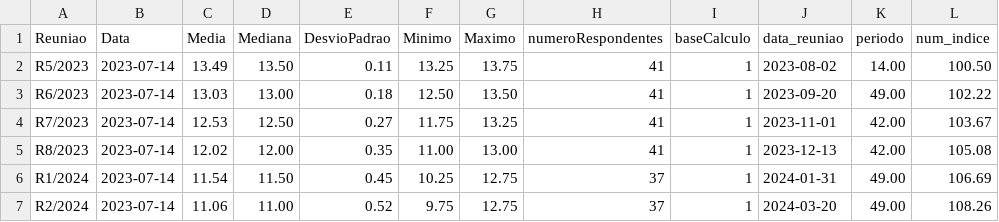
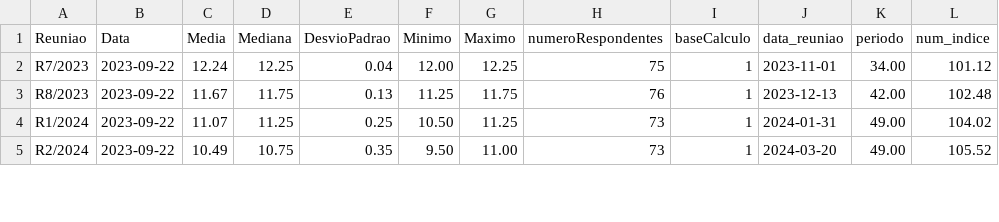
Before and after one commit to nobru01/BcB_Forcast, a CSV file: output/selic_ultima_expectativa.csv, drawn as a sheet; only a part is shown; the diff covers the shown part only.

```diff
--- a/output/selic_ultima_expectativa.csv
+++ b/output/selic_ultima_expectativa.csv
@@ -1,7 +1,5 @@
 Reuniao,Data,Media,Mediana,DesvioPadrao,Minimo,Maximo,numeroRespondentes,baseCalculo,data_reuniao,periodo,num_indice
-R5/2023,2023-07-14,13.49,13.50,0.11,13.25,13.75,41,1,2023-08-02,14.00,100.50
-R6/2023,2023-07-14,13.03,13.00,0.18,12.50,13.50,41,1,2023-09-20,49.00,102.22
-R7/2023,2023-07-14,12.53,12.50,0.27,11.75,13.25,41,1,2023-11-01,42.00,103.67
-R8/2023,2023-07-14,12.02,12.00,0.35,11.00,13.00,41,1,2023-12-13,42.00,105.08
-R1/2024,2023-07-14,11.54,11.50,0.45,10.25,12.75,37,1,2024-01-31,49.00,106.69
-R2/2024,2023-07-14,11.06,11.00,0.52,9.75,12.75,37,1,2024-03-20,49.00,108.26
+R7/2023,2023-09-22,12.24,12.25,0.04,12.00,12.25,75,1,2023-11-01,34.00,101.12
+R8/2023,2023-09-22,11.67,11.75,0.13,11.25,11.75,76,1,2023-12-13,42.00,102.48
+R1/2024,2023-09-22,11.07,11.25,0.25,10.50,11.25,73,1,2024-01-31,49.00,104.02
+R2/2024,2023-09-22,10.49,10.75,0.35,9.50,11.00,73,1,2024-03-20,49.00,105.52
```
Also changed, not shown: 2 added rows and 74 edited cells elsewhere in this file, output/annual_data_df.csv, output/num_indice_selic_ipca_diferenca.csv, 13 other files.
